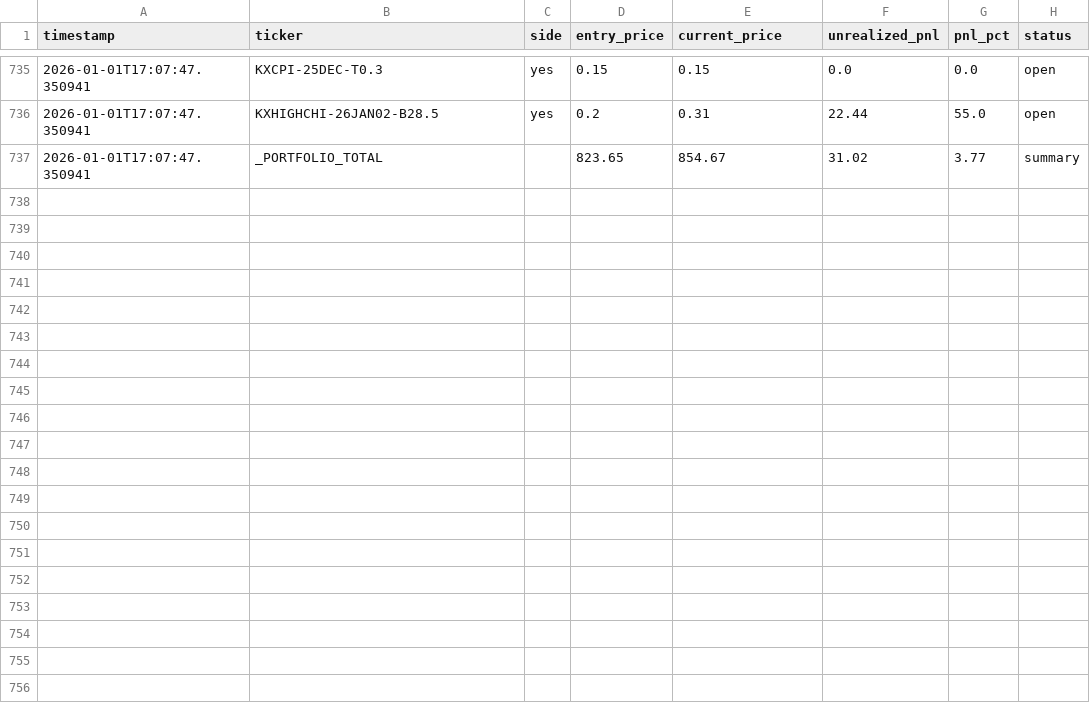
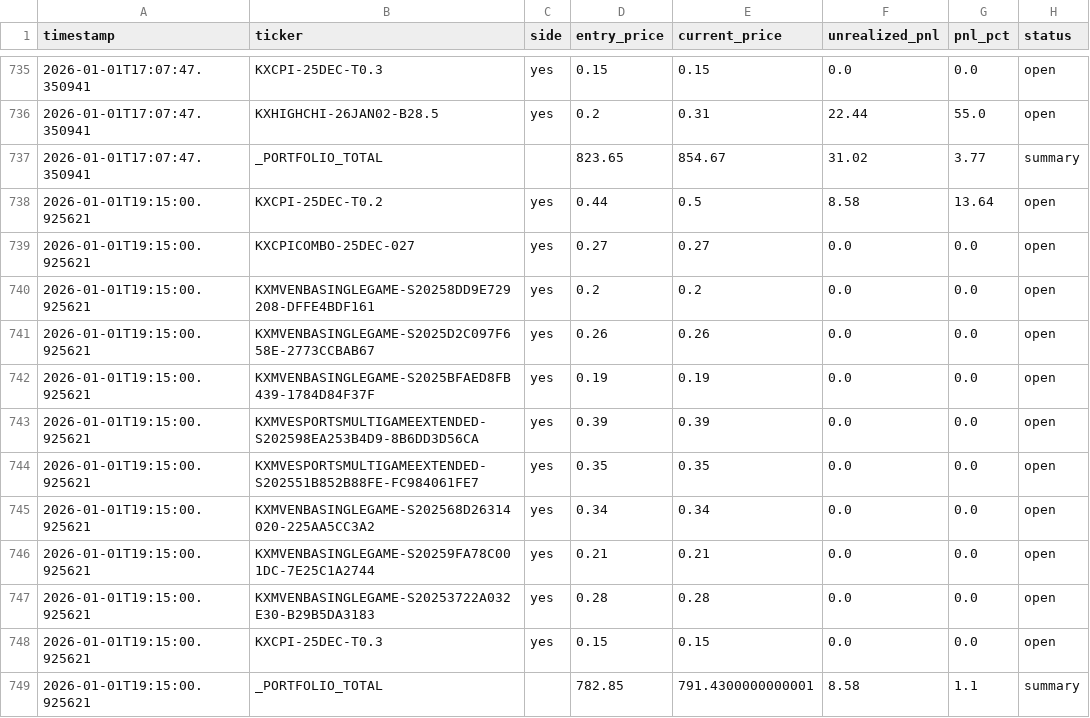
Before and after one commit to ChunTungZhuangLeo/moondev_follow, a CSV file: src/data/kalshiv2_live_1227/price_history.csv, drawn as a sheet; only a part is shown, gaps mark what is left out; the diff names each change by its address in the sheet, - before the commit and + after, or states it on an @@ line.

Commit message:
Auto-sync: Live trading data 2026-01-01_19:30

```diff
--- a/src/data/kalshiv2_live_1227/price_history.csv
+++ b/src/data/kalshiv2_live_1227/price_history.csv
+row 738: 2026-01-01T19:15:00.925621 | KXCPI-25DEC-T0.2 | yes | 0.44 | 0.5 | 8.58 | 13.64 | open
+row 739: 2026-01-01T19:15:00.925621 | KXCPICOMBO-25DEC-027 | yes | 0.27 | 0.27 | 0.0 | 0.0 | open
+row 740: 2026-01-01T19:15:00.925621 | KXMVENBASINGLEGAME-S20258DD9E729208-DFFE4BDF161 | yes | 0.2 | 0.2 | 0.0 | 0.0 | open
+row 741: 2026-01-01T19:15:00.925621 | KXMVENBASINGLEGAME-S2025D2C097F658E-2773CCBAB67 | yes | 0.26 | 0.26 | 0.0 | 0.0 | open
+row 742: 2026-01-01T19:15:00.925621 | KXMVENBASINGLEGAME-S2025BFAED8FB439-1784D84F37F | yes | 0.19 | 0.19 | 0.0 | 0.0 | open
+row 743: 2026-01-01T19:15:00.925621 | KXMVESPORTSMULTIGAMEEXTENDED-S202598EA253B4D9-8B6DD3D56CA | yes | 0.39 | 0.39 | 0.0 | 0.0 | open
+row 744: 2026-01-01T19:15:00.925621 | KXMVESPORTSMULTIGAMEEXTENDED-S202551B852B88FE-FC984061FE7 | yes | 0.35 | 0.35 | 0.0 | 0.0 | open
+row 745: 2026-01-01T19:15:00.925621 | KXMVENBASINGLEGAME-S202568D26314020-225AA5CC3A2 | yes | 0.34 | 0.34 | 0.0 | 0.0 | open
+row 746: 2026-01-01T19:15:00.925621 | KXMVENBASINGLEGAME-S20259FA78C001DC-7E25C1A2744 | yes | 0.21 | 0.21 | 0.0 | 0.0 | open
+row 747: 2026-01-01T19:15:00.925621 | KXMVENBASINGLEGAME-S20253722A032E30-B29B5DA3183 | yes | 0.28 | 0.28 | 0.0 | 0.0 | open
+row 748: 2026-01-01T19:15:00.925621 | KXCPI-25DEC-T0.3 | yes | 0.15 | 0.15 | 0.0 | 0.0 | open
+row 749: 2026-01-01T19:15:00.925621 | _PORTFOLIO_TOTAL |  | 782.85 | 791.4300000000001 | 8.58 | 1.1 | summary
```
